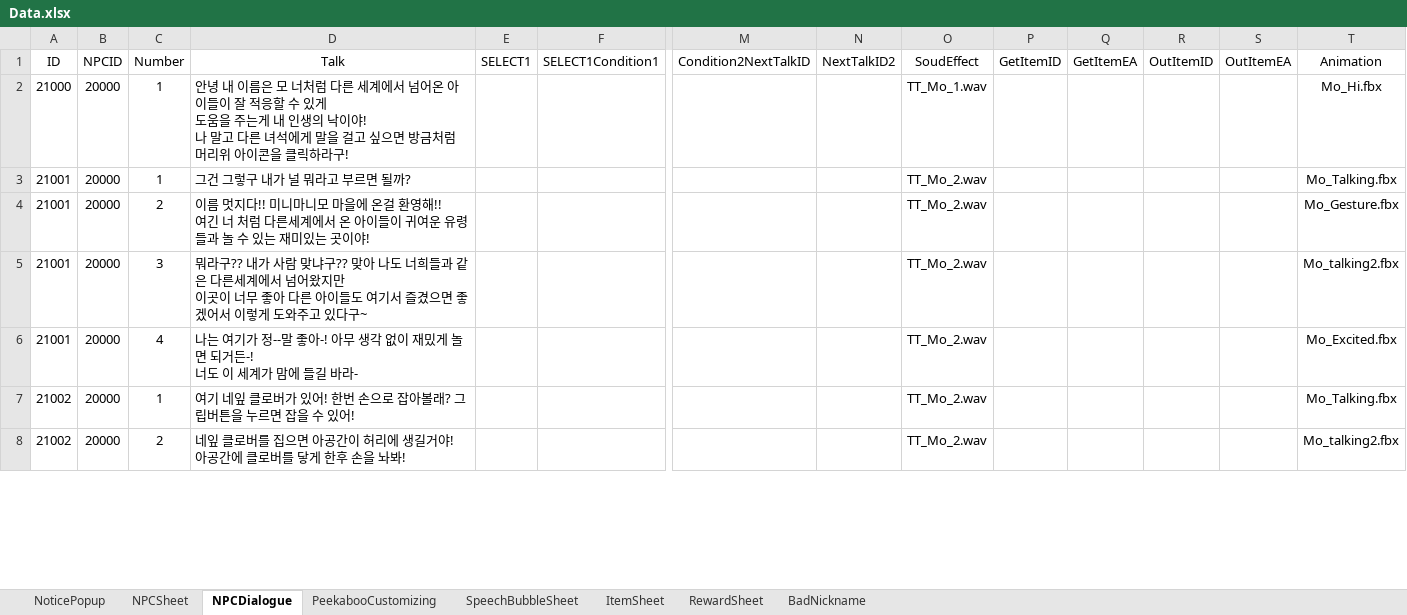
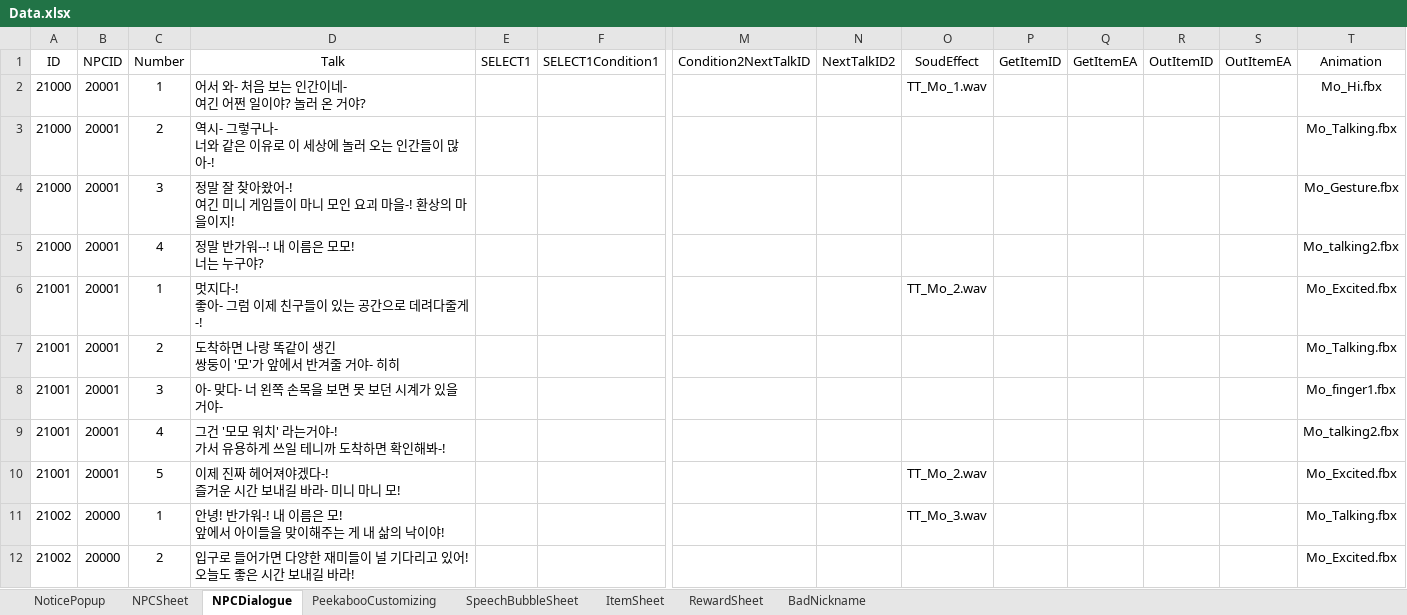
Before and after one commit to M0000000N/KGA_SUPERmetaVR, an Excel workbook: KGA_SUPERmetaVR/Assets/Sheet/Data.xlsx, sheet NPCDialogue, drawn as a sheet; only a part is shown, gaps mark what is left out; values as stored, in another font and other column widths than the file's, no borders; addresses are those after the commit; rows hold the shown columns only; ↵ is a line break in a cell; the diff covers the shown part only; the diff names each change by its address in the sheet, - before the commit and + after, or states it on an @@ line.

```diff
--- a/KGA_SUPERmetaVR/Assets/Sheet/Data.xlsx (sheet NPCDialogue)
+++ b/KGA_SUPERmetaVR/Assets/Sheet/Data.xlsx (sheet NPCDialogue)
-B2 (NPCID): 20000
+B2 (NPCID): 20001
-D2 (Talk): 안녕 내 이름은 모 너처럼 다른 세계에서 넘어온 아이들이 잘 적응할 수 있게 ↵ 도움을 주는게 내 인생의 낙이야! ↵ 나 말고 다른 녀석에게 말을 걸고 싶으면 방금처럼 머리위 아이콘을 클릭하라구!
+D2 (Talk): 어서 와- 처음 보는 인간이네- ↵ 여긴 어쩐 일이야? 놀러 온 거야?
+row 3: 21000 | 20001 | 2 | 역시- 그렇구나- ↵ 너와 같은 이유로 이 세상에 놀러 오는 인간들이 많아-! |  |  |  |  |  |  |  |  |  | Mo_Talking.fbx
+row 4: 21000 | 20001 | 3 | 정말 잘 찾아왔어-! ↵ 여긴 미니 게임들이 마니 모인 요괴 마을-! 환상의 마을이지! |  |  |  |  |  |  |  |  |  | Mo_Gesture.fbx
+row 5: 21000 | 20001 | 4 | 정말 반가워--! 내 이름은 모모! ↵ 너는 누구야? |  |  |  |  |  |  |  |  |  | Mo_talking2.fbx
-B6:B8 (NPCID): 20000
+B6:B8 (NPCID): 20001
-D6 (Talk): 그건 그렇구 내가 널 뭐라고 부르면 될까?
+D6 (Talk): 멋지다-! ↵ 좋아- 그럼 이제 친구들이 있는 공간으로 데려다줄게-!
-T6 (Animation): Mo_Talking.fbx
+T6 (Animation): Mo_Excited.fbx
-D7 (Talk): 이름 멋지다!! 미니마니모 마을에 온걸 환영해!! ↵ 여긴 너 처럼 다른세계에서 온 아이들이 귀여운 유령들과 놀 수 있는 재미있는 곳이야!
+D7 (Talk): 도착하면 나랑 똑같이 생긴 ↵ 쌍둥이 '모'가 앞에서 반겨줄 거야- 히히
-O7:O8 (SoudEffect): TT_Mo_2.wav
+O7:O8 (SoudEffect): (empty)
-T7 (Animation): Mo_Gesture.fbx
+T7 (Animation): Mo_Talking.fbx
-D8 (Talk): 뭐라구?? 내가 사람 맞냐구?? 맞아 나도 너희들과 같은 다른세계에서 넘어왔지만 ↵ 이곳이 너무 좋아 다른 아이들도 여기서 즐겼으면 좋겠어서 이렇게 도와주고 있다구~
+D8 (Talk): 아- 맞다- 너 왼쪽 손목을 보면 못 보던 시계가 있을 거야-
-T8 (Animation): Mo_talking2.fbx
+T8 (Animation): Mo_finger1.fbx
+row 9: 21001 | 20001 | 4 | 그건 '모모 워치' 라는거야-! ↵ 가서 유용하게 쓰일 테니까 도착하면 확인해봐-! |  |  |  |  |  |  |  |  |  | Mo_talking2.fbx
-B10 (NPCID): 20000
+B10 (NPCID): 20001
-C10 (Number): 4
+C10 (Number): 5
-D10 (Talk): 나는 여기가 정--말 좋아-! 아무 생각 없이 재밌게 놀면 되거든-! ↵ 너도 이 세계가 맘에 들길 바라-
+D10 (Talk): 이제 진짜 헤어져야겠다-! ↵ 즐거운 시간 보내길 바라- 미니 마니 모!
-D11 (Talk): 여기 네잎 클로버가 있어! 한번 손으로 잡아볼래? 그립버튼을 누르면 잡을 수 있어!
+D11 (Talk): 안녕! 반가워-! 내 이름은 모! ↵ 앞에서 아이들을 맞이해주는 게 내 삶의 낙이야!
-O11 (SoudEffect): TT_Mo_2.wav
+O11 (SoudEffect): TT_Mo_3.wav
-D12 (Talk): 네잎 클로버를 집으면 아공간이 허리에 생길거야! ↵ 아공간에 클로버를 닿게 한후 손을 놔봐!
+D12 (Talk): 입구로 들어가면 다양한 재미들이 널 기다리고 있어! ↵ 오늘도 좋은 시간 보내길 바라!
-O12 (SoudEffect): TT_Mo_2.wav
+O12 (SoudEffect): (empty)
-T12 (Animation): Mo_talking2.fbx
+T12 (Animation): Mo_Excited.fbx
```
Also changed, not shown: 7 added rows, 7 removed rows and 1 edited cell elsewhere in this sheet, 1 other file.
